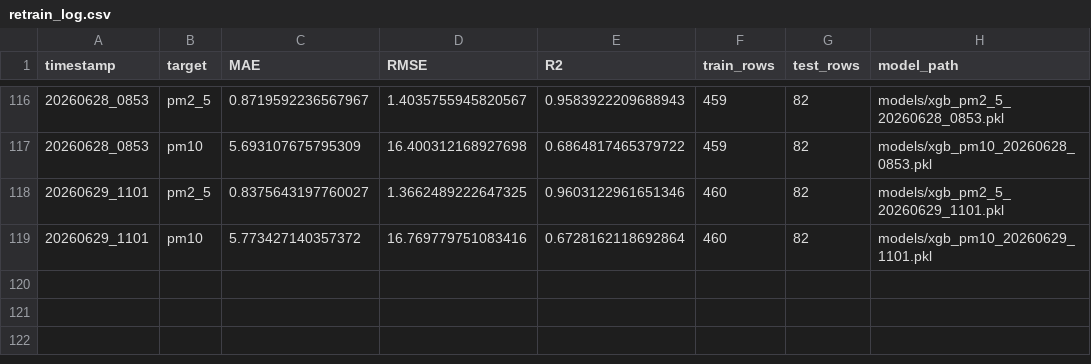
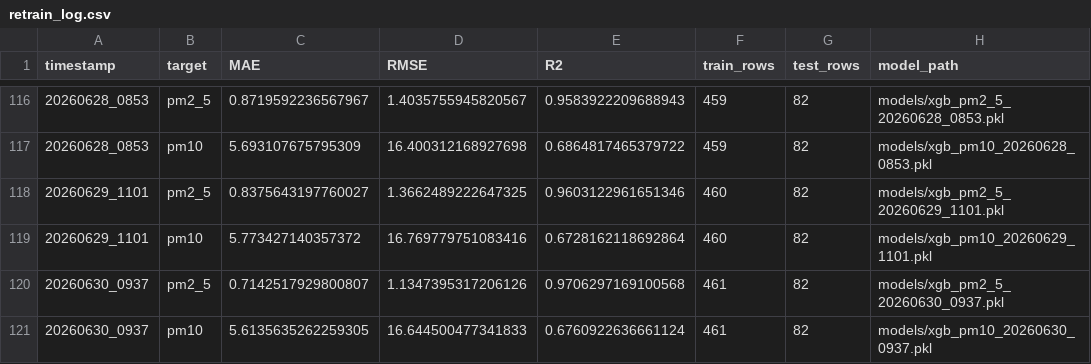
Before and after one commit to emaniftikharr/pm10_pm2.5, a CSV file: reports/retrain_log.csv, drawn as a sheet; only a part is shown, gaps mark what is left out; the diff names each change by its address in the sheet, - before the commit and + after, or states it on an @@ line.

```diff
--- a/reports/retrain_log.csv
+++ b/reports/retrain_log.csv
+row 120: 20260630_0937 | pm2_5 | 0.7142517929800807 | 1.1347395317206126 | 0.9706297169100568 | 461 | 82 | models/xgb_pm2_5_20260630_0937.pkl
+row 121: 20260630_0937 | pm10 | 5.6135635262259305 | 16.644500477341833 | 0.6760922636661124 | 461 | 82 | models/xgb_pm10_20260630_0937.pkl
```
Also changed, not shown: 2 other files.
